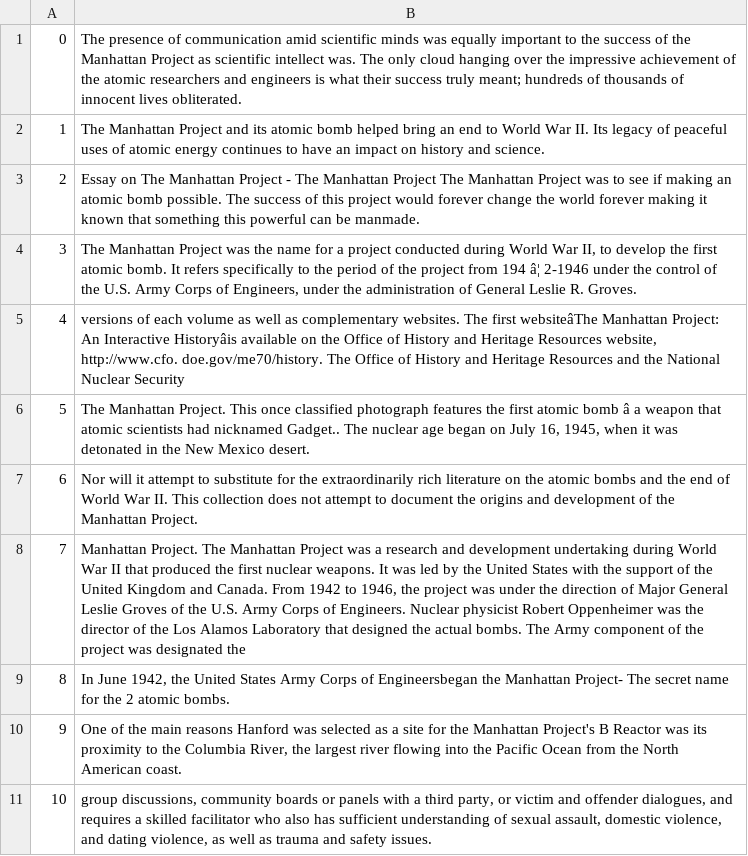
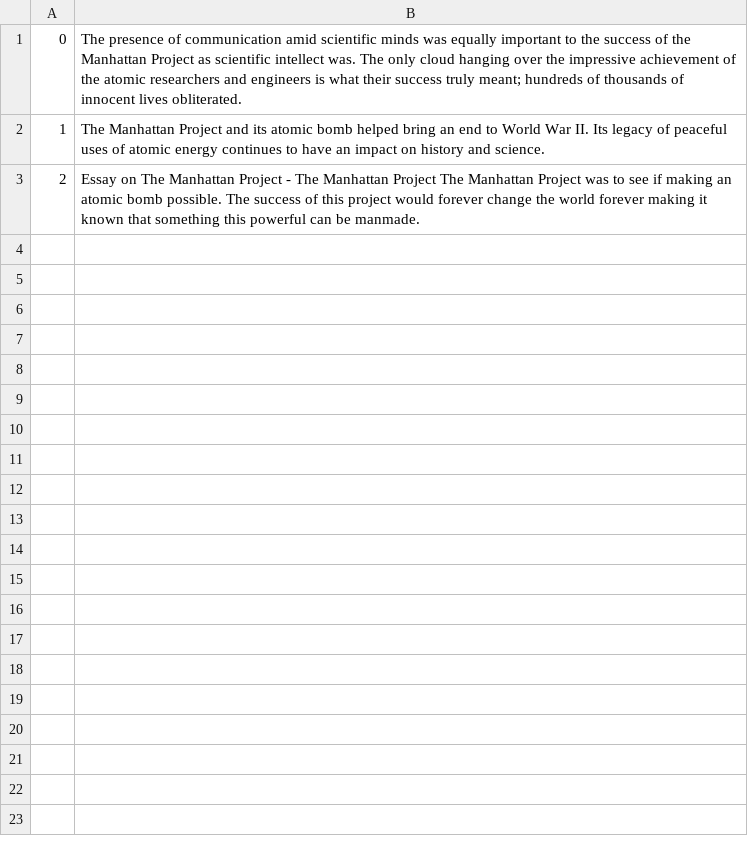
Before and after one commit to max423/MIRCV-Search-Engine, a TSV file: src/main/java/it/unipi/dii/aide/mircv/resources/collection_prova.tsv, drawn as a sheet; the diff names each change by its address in the sheet, - before the commit and + after, or states it on an @@ line.

```diff
--- a/src/main/java/it/unipi/dii/aide/mircv/resources/collection_prova.tsv
+++ b/src/main/java/it/unipi/dii/aide/mircv/resources/collection_prova.tsv
-row 4: 3 | The Manhattan Project was the name for a project conducted during World War II, to develop the first atomic bomb. It refers specifically to the period of the project from 194 â¦ 2-1946 under the control of the U.S. Army Corps of Engineers, under the administration of General Leslie R. Groves.
-row 5: 4 | versions of each volume as well as complementary websites. The first websiteâThe Manhattan Project: An Interactive Historyâis available on the Office of History and Heritage Resources website, http://www.cfo. doe.gov/me70/history. The Office of History and Heritage Resources and the National Nuclear Security
-row 6: 5 | The Manhattan Project. This once classified photograph features the first atomic bomb â a weapon that atomic scientists had nicknamed Gadget.. The nuclear age began on July 16, 1945, when it was detonated in the New Mexico desert.
-row 7: 6 | Nor will it attempt to substitute for the extraordinarily rich literature on the atomic bombs and the end of World War II. This collection does not attempt to document the origins and development of the Manhattan Project.
-row 8: 7 | Manhattan Project. The Manhattan Project was a research and development undertaking during World War II that produced the first nuclear weapons. It was led by the United States with the support of the United Kingdom and Canada. From 1942 to 1946, the project was under the direction of Major General Leslie Groves of the U.S. Army Corps of Engineers. Nuclear physicist Robert Oppenheimer was the director of the Los Alamos Laboratory that designed the actual bombs. The Army component of the project was designated the
-row 9: 8 | In June 1942, the United States Army Corps of Engineersbegan the Manhattan Project- The secret name for the 2 atomic bombs.
-row 10: 9 | One of the main reasons Hanford was selected as a site for the Manhattan Project's B Reactor was its proximity to the Columbia River, the largest river flowing into the Pacific Ocean from the North American coast.
-row 11: 10 | group discussions, community boards or panels with a third party, or victim and offender dialogues, and requires a skilled facilitator who also has sufficient understanding of sexual assault, domestic violence, and dating violence, as well as trauma and safety issues.
```
Also changed, not shown: 40 other files.
